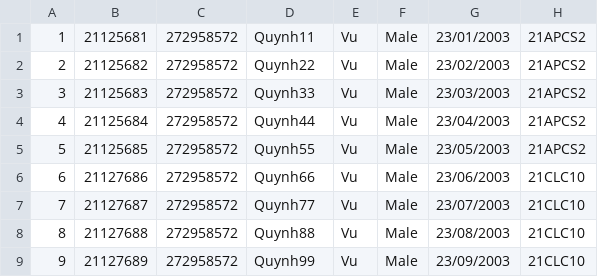
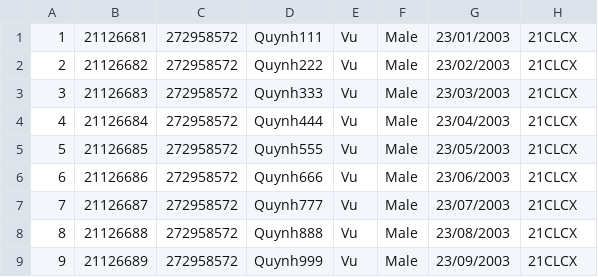
Before and after one commit to Alexieve/csc10002-21clc10-group05, a CSV file: classData.csv, drawn as a sheet.

```diff
--- a/classData.csv
+++ b/classData.csv
@@ -1,9 +1,9 @@
-1,21125681,272958572,Quynh11,Vu,Male,23/01/2003,21APCS2
-2,21125682,272958572,Quynh22,Vu,Male,23/02/2003,21APCS2
-3,21125683,272958572,Quynh33,Vu,Male,23/03/2003,21APCS2
-4,21125684,272958572,Quynh44,Vu,Male,23/04/2003,21APCS2
-5,21125685,272958572,Quynh55,Vu,Male,23/05/2003,21APCS2
-6,21127686,272958572,Quynh66,Vu,Male,23/06/2003,21CLC10
-7,21127687,272958572,Quynh77,Vu,Male,23/07/2003,21CLC10
-8,21127688,272958572,Quynh88,Vu,Male,23/08/2003,21CLC10
-9,21127689,272958572,Quynh99,Vu,Male,23/09/2003,21CLC10
+1,21126681,272958572,Quynh111,Vu,Male,23/01/2003,21CLCX
+2,21126682,272958572,Quynh222,Vu,Male,23/02/2003,21CLCX
+3,21126683,272958572,Quynh333,Vu,Male,23/03/2003,21CLCX
+4,21126684,272958572,Quynh444,Vu,Male,23/04/2003,21CLCX
+5,21126685,272958572,Quynh555,Vu,Male,23/05/2003,21CLCX
+6,21126686,272958572,Quynh666,Vu,Male,23/06/2003,21CLCX
+7,21126687,272958572,Quynh777,Vu,Male,23/07/2003,21CLCX
+8,21126688,272958572,Quynh888,Vu,Male,23/08/2003,21CLCX
+9,21126689,272958572,Quynh999,Vu,Male,23/09/2003,21CLCX
```
Also changed, not shown: courseData.csv, severData.csv, 3 other files.
